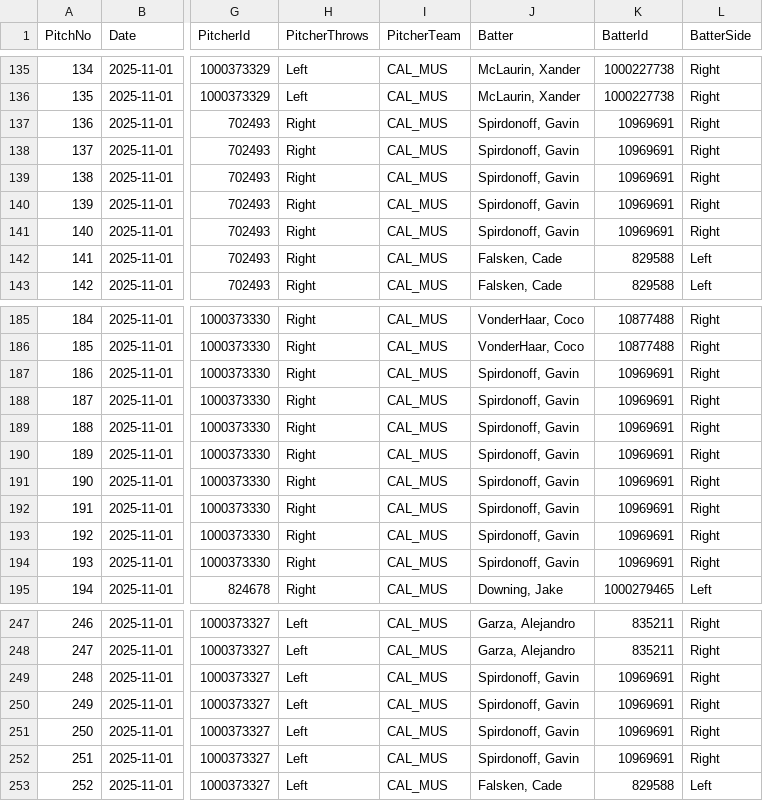
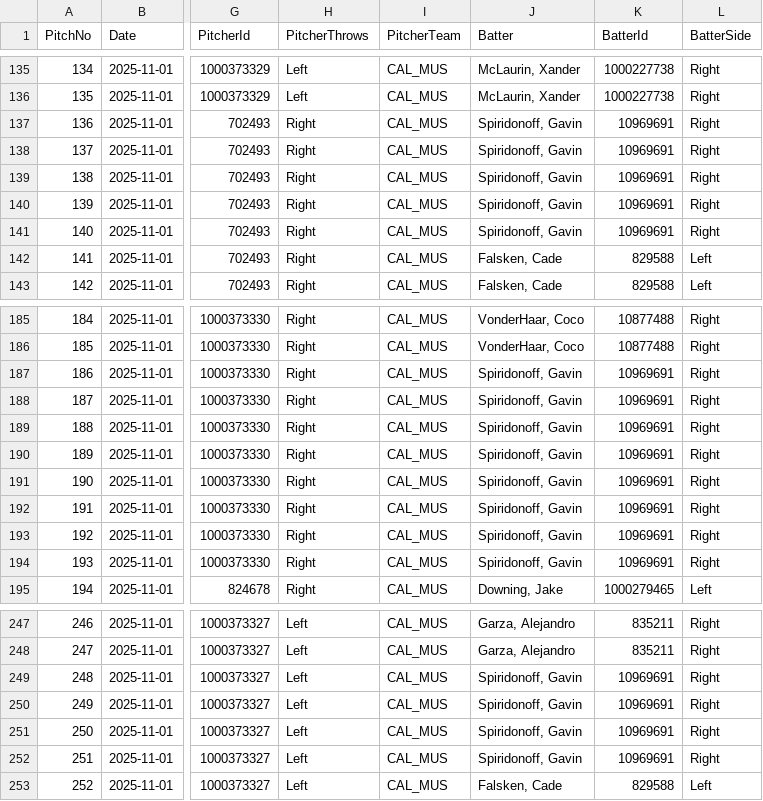
Before and after one commit to nickhazzard13/CPBaseball, a CSV file: data_25/20251101-BaggettStadium-Private-1_unverified.csv, drawn as a sheet; only a part is shown, gaps mark what is left out; the diff covers the shown part only; the diff names each change by its address in the sheet, - before the commit and + after, or states it on an @@ line.

```diff
--- a/data_25/20251101-BaggettStadium-Private-1_unverified.csv
+++ b/data_25/20251101-BaggettStadium-Private-1_unverified.csv
-J137:J141 (Batter): Spirdonoff, Gavin
+J137:J141 (Batter): Spiridonoff, Gavin
-J187:J194 (Batter): Spirdonoff, Gavin
+J187:J194 (Batter): Spiridonoff, Gavin
-J249:J252 (Batter): Spirdonoff, Gavin
+J249:J252 (Batter): Spiridonoff, Gavin
```
Also changed, not shown: 4 edited cells elsewhere in this file, data_25/20251003-BaggettStadium-Private-1_unverified.csv, data_25/20251017-BaggettStadium-Private-1_unverified.csv, 9 other files.
